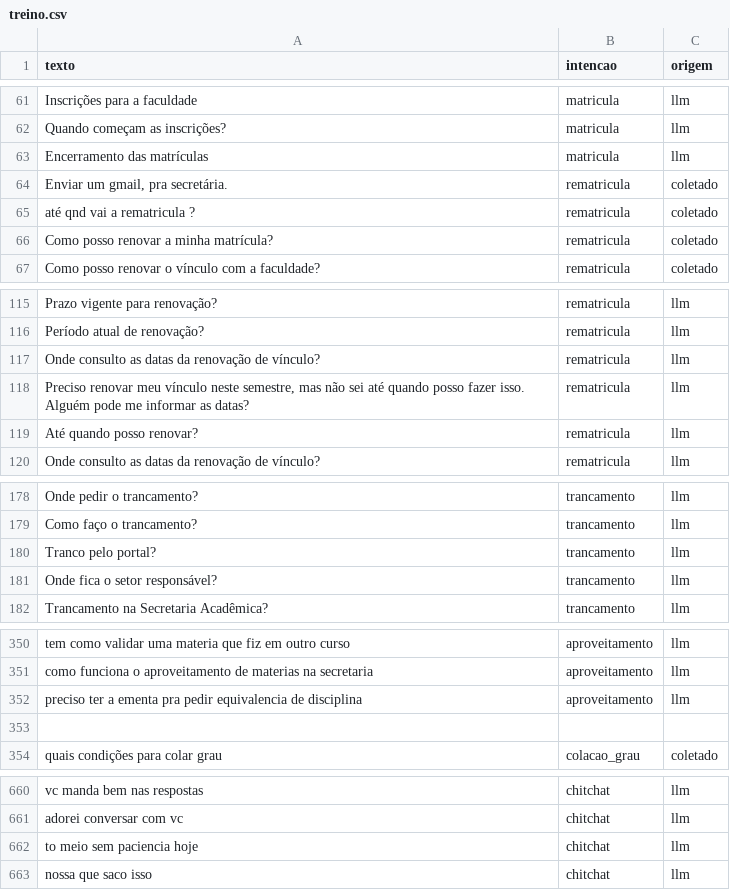
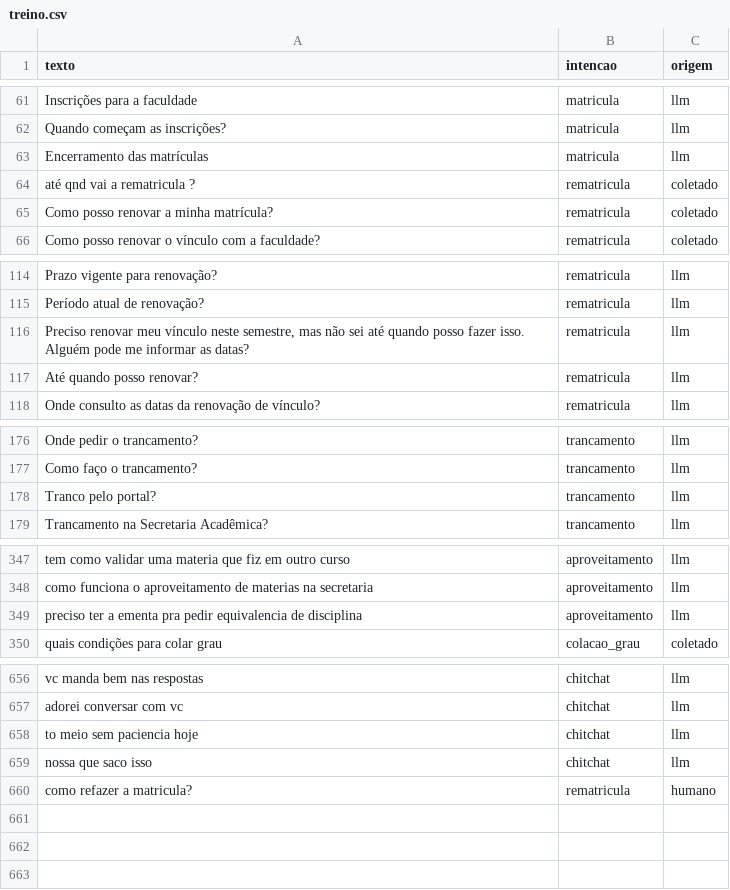
Before and after one commit to daniely-marcon/IA-2026-02-TP-Chatbot, a CSV file: dados/treino.csv, drawn as a sheet; only a part is shown, gaps mark what is left out.

```diff
--- a/dados/treino.csv
+++ b/dados/treino.csv
@@ -63,3 +63,2 @@ Quando começam as inscrições?,matricula,llm
 Encerramento das matrículas,matricula,llm
-"Enviar um gmail, pra secretária. ",rematricula,coletado
 até qnd vai a rematricula ?,rematricula,coletado
@@ -116,3 +115,2 @@ Prazo vigente para renovação?,rematricula,llm
 Período atual de renovação?,rematricula,llm
-Onde consulto as datas da renovação de vínculo?,rematricula,llm
 "Preciso renovar meu vínculo neste semestre, mas não sei até quando posso fazer isso. Alguém pode me informar as datas?",rematricula,llm
@@ -180,3 +178,2 @@ Como faço o trancamento?,trancamento,llm
 Tranco pelo portal?,trancamento,llm
-Onde fica o setor responsável?,trancamento,llm
 Trancamento na Secretaria Acadêmica?,trancamento,llm
@@ -352,3 +349,2 @@ como funciona o aproveitamento de materias na secretaria,aproveitamento,llm
 preciso ter a ementa pra pedir equivalencia de disciplina,aproveitamento,llm
-
 quais condições para colar grau ,colacao_grau,coletado
@@ -663 +659,2 @@ to meio sem paciencia hoje,chitchat,llm
 nossa que saco isso,chitchat,llm
+"como refazer a matricula?", rematricula, humano
```
Also changed, not shown: dados/teste.csv, 6 other files.
